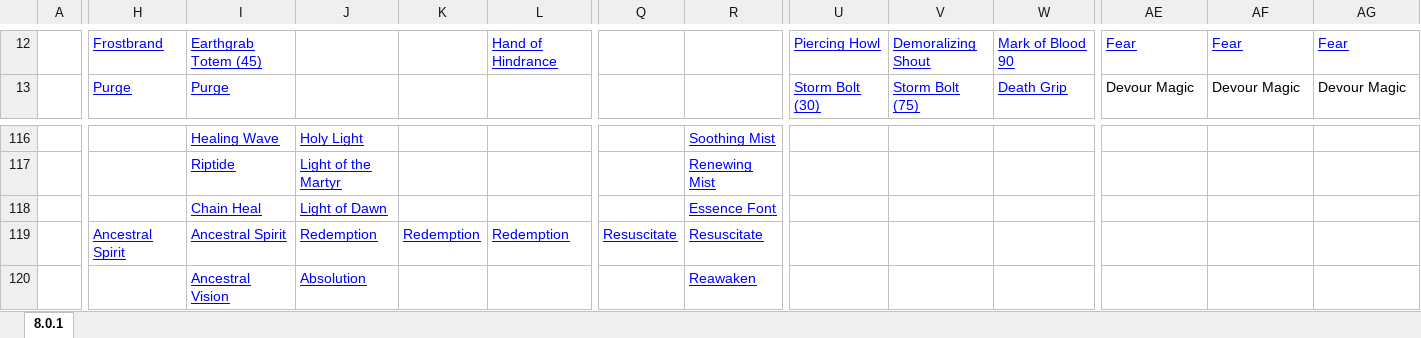
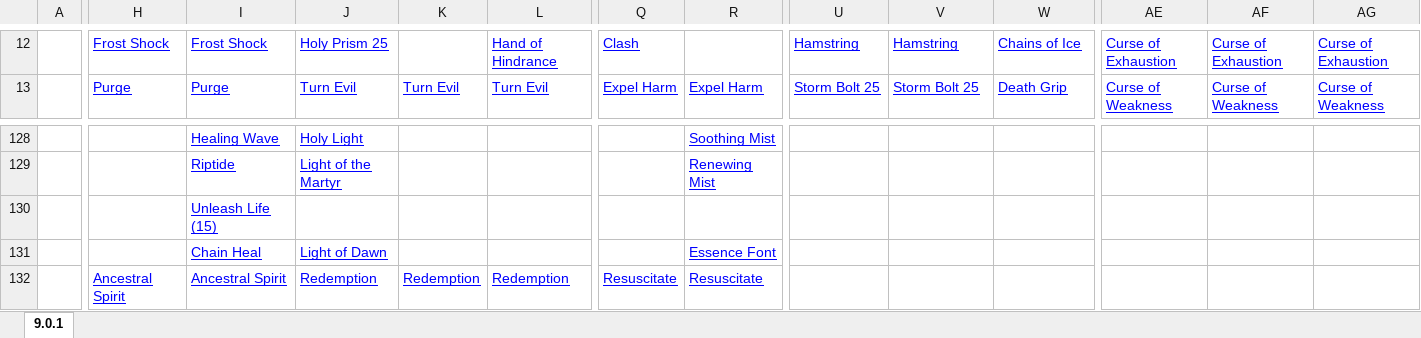
Before and after one commit to dogbertai/wowactionbars, an Excel workbook: wowactionbars.xlsx, sheet 9.0.1, drawn as a sheet; only a part is shown, gaps mark what is left out; the shorter side is filled out with more unchanged rows; values as stored, in another font and other column widths than the file's, no borders; rows hold the shown columns only; the diff covers the shown part only; the diff names each change by its address in the sheet, - before the commit and + after, or states it on an @@ line.

```diff
--- a/wowactionbars.xlsx (sheet 9.0.1)
+++ b/wowactionbars.xlsx (sheet 9.0.1)
-sheet tab: 8.0.1
+sheet tab: 9.0.1
-H12: Frostbrand
+H12: Frost Shock
-I12: Earthgrab Totem (45)
+I12: Frost Shock
-J12: (empty)
+J12: Holy Prism 25
-Q12: (empty)
+Q12: Clash
-U12: Piercing Howl
+U12: Hamstring
-V12: Demoralizing Shout
+V12: Hamstring
-W12: Mark of Blood 90
+W12: Chains of Ice
-AE12: Fear
+AE12: Curse of Exhaustion
-AF12: Fear
+AF12: Curse of Exhaustion
-AG12: Fear
+AG12: Curse of Exhaustion
-J13: (empty)
+J13: Turn Evil
-K13: (empty)
+K13: Turn Evil
-L13: (empty)
+L13: Turn Evil
-Q13: (empty)
+Q13: Expel Harm
-R13: (empty)
+R13: Expel Harm
-U13: Storm Bolt (30)
+U13: Storm Bolt 25
-V13: Storm Bolt (75)
+V13: Storm Bolt 25
-AE13: Devour Magic
+AE13: Curse of Weakness
@@ AE13:AG13 underline: off → on, text colour: black → #0000FF @@
-AF13: Devour Magic
+AF13: Curse of Weakness
-AG13: Devour Magic
+AG13: Curse of Weakness
+row 130:  |  | Unleash Life (15)
```
Also changed, not shown: 28 added rows, 14 removed rows, 438 edited cells and cell formats elsewhere in this sheet, 1 other file.
